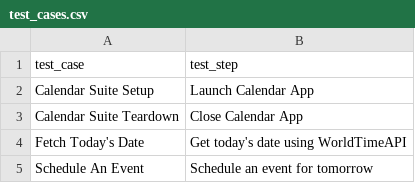
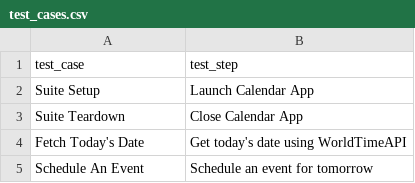
Before and after one commit to thakur-patel/optics-framework, a CSV file: optics_framework/samples/calendar/test_cases/test_cases.csv, drawn as a sheet.

Commit message:
[fix]: test case name for gmail web to avoid duplication

```diff
--- a/optics_framework/samples/calendar/test_cases/test_cases.csv
+++ b/optics_framework/samples/calendar/test_cases/test_cases.csv
@@ -1,4 +1,4 @@
 test_case,test_step
-Calendar Suite Setup,     Launch Calendar App
-Calendar Suite Teardown,   Close Calendar App
+Suite Setup,     Launch Calendar App
+Suite Teardown,   Close Calendar App
 Fetch Today's Date,  Get today's date using WorldTimeAPI
```
